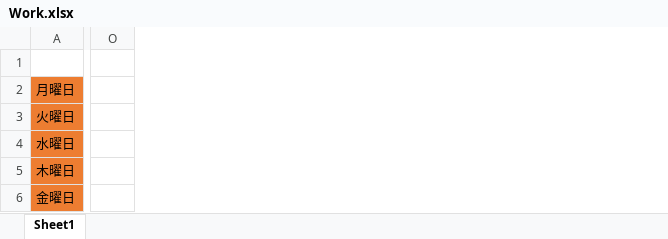
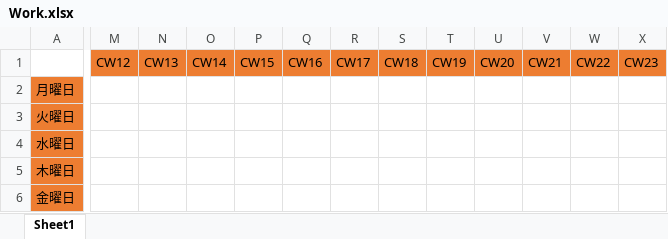
Before and after one commit to Ye-Qiwei/WorkPackageManager, an Excel workbook: Work.xlsx, sheet Sheet1, drawn as a sheet; only a part is shown, gaps mark what is left out; values as stored, in another font and other column widths than the file's, no borders; removed rows and columns are numbered as before the commit, all else as after; the diff covers the shown part only; the diff names each change by its address in the sheet, - before the commit and + after, or states it on an @@ line.

```diff
--- a/Work.xlsx (sheet Sheet1)
+++ b/Work.xlsx (sheet Sheet1)
-column O, empty
+column M, row 1: CW12
+column N, row 1: CW13
+column O, row 1: CW14
+column P, row 1: CW15
+column Q, row 1: CW16
+column R, row 1: CW17
+column S, row 1: CW18
+column T, row 1: CW19
+column U, row 1: CW20
+column V, row 1: CW21
+column W, row 1: CW22
+column X, row 1: CW23
```
Also changed, not shown: 1 added row, 29 added columns, 2 removed columns, 3 edited cells and cell formats elsewhere in this sheet, 4 other files.
